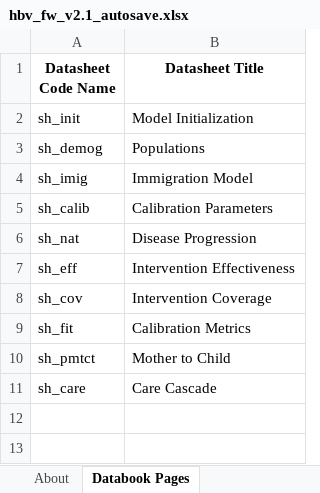
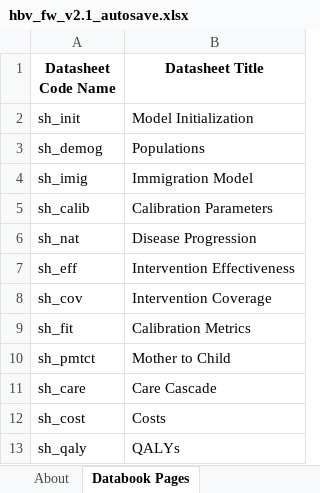
Before and after one commit to Burnet-Modelling/burnet-hbv, an Excel workbook: framework/hbv_fw_v2.1_autosave.xlsx, sheet Databook Pages, drawn as a sheet; values as stored, in another font and other column widths than the file's, no borders; conditional formats not drawn; the diff names each change by its address in the sheet, - before the commit and + after, or states it on an @@ line.

```diff
--- a/framework/hbv_fw_v2.1_autosave.xlsx (sheet Databook Pages)
+++ b/framework/hbv_fw_v2.1_autosave.xlsx (sheet Databook Pages)
+row 12: sh_cost | Costs
+row 13: sh_qaly | QALYs
```
Also changed, not shown: sheet Parameters, sheet Transitions, baseline_hepaus_pars.xlsx, calibrations/Y-factors/hbv_hepaus_calibrations.xlsx, 10 other files.
